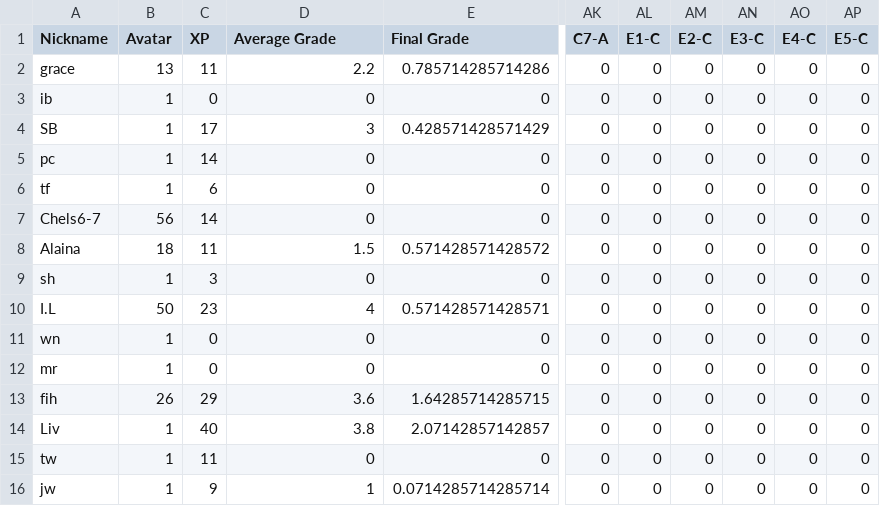
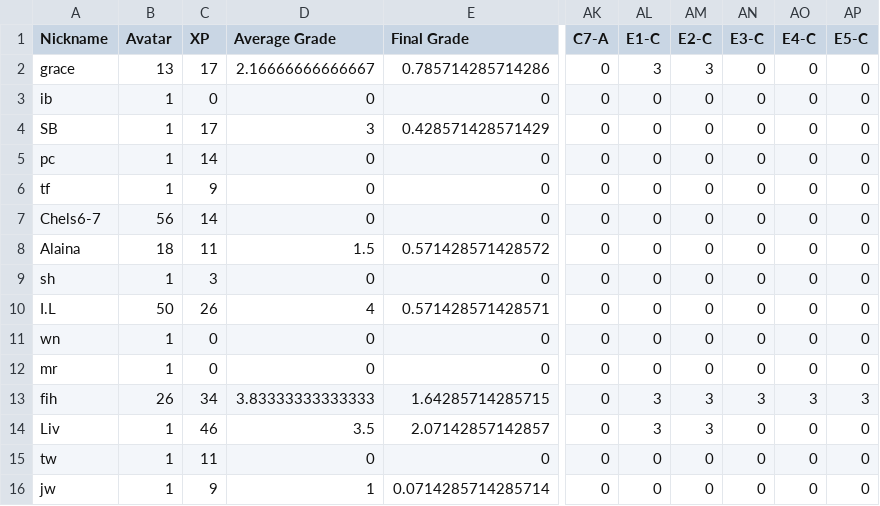
Before and after one commit to multixrulz/mr, a CSV file: 8-dt/t4/status/student-data.csv, drawn as a sheet; only a part is shown, gaps mark what is left out; the diff names each change by its address in the sheet, - before the commit and + after, or states it on an @@ line.

```diff
--- a/8-dt/t4/status/student-data.csv
+++ b/8-dt/t4/status/student-data.csv
-C2 (XP): 11
+C2 (XP): 17
-D2 (Average Grade): 2.2
+D2 (Average Grade): 2.16666666666667
-AL2 (E1-C): 0
+AL2 (E1-C): 3
-AM2 (E2-C): 0
+AM2 (E2-C): 3
-C6 (XP): 6
+C6 (XP): 9
-C10 (XP): 23
+C10 (XP): 26
-C13 (XP): 29
+C13 (XP): 34
-D13 (Average Grade): 3.6
+D13 (Average Grade): 3.83333333333333
-AL13:AL14 (E1-C): 0
+AL13:AL14 (E1-C): 3
-AM13:AM14 (E2-C): 0
+AM13:AM14 (E2-C): 3
-AN13 (E3-C): 0
+AN13 (E3-C): 3
-AO13 (E4-C): 0
+AO13 (E4-C): 3
-AP13 (E5-C): 0
+AP13 (E5-C): 3
-C14 (XP): 40
+C14 (XP): 46
-D14 (Average Grade): 3.8
+D14 (Average Grade): 3.5
```
Also changed, not shown: 8y-sci/earth-space/status/student-data.csv, 2 other files.
